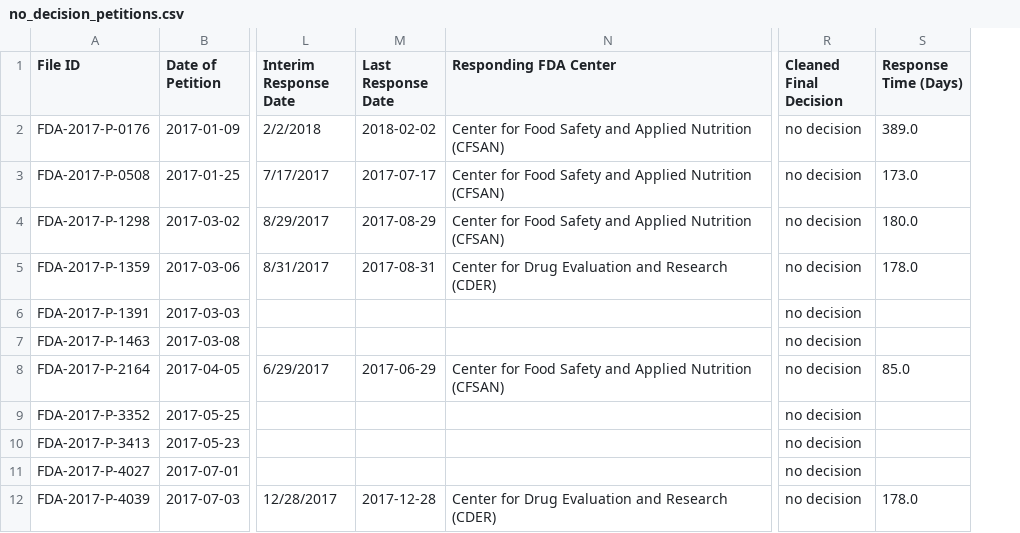
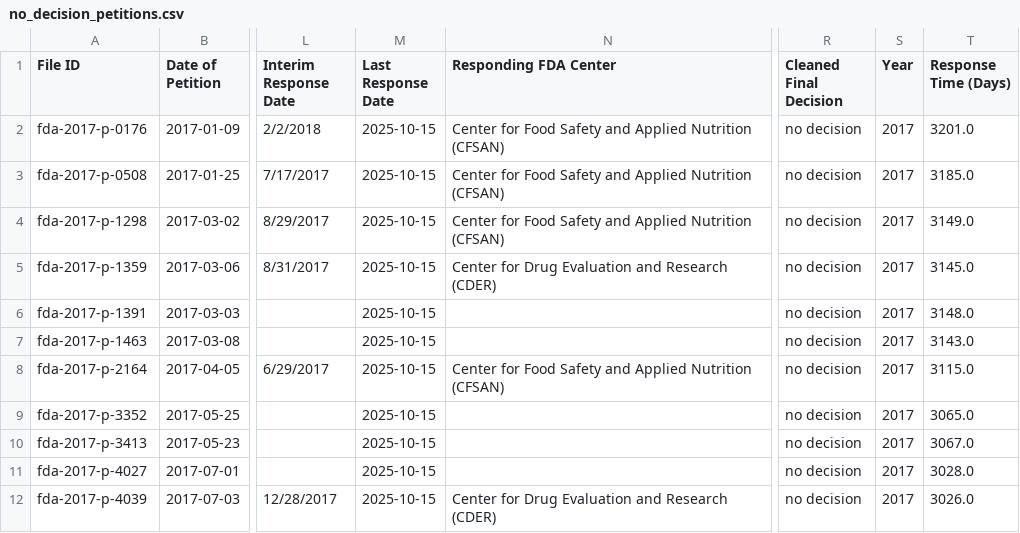
Before and after one commit to aanht/ucb-fda-citizen-project, a CSV file: no_decision_petitions.csv, drawn as a sheet; only a part is shown, gaps mark what is left out; addresses are those after the commit; the diff covers the shown part only; the diff names each change by its address in the sheet, - before the commit and + after, or states it on an @@ line.

```diff
--- a/no_decision_petitions.csv
+++ b/no_decision_petitions.csv
+column S (Year), rows 2-12: all 2017
-A2 (File ID): FDA-2017-P-0176
+A2 (File ID): fda-2017-p-0176
-M2 (Last Response Date): 2018-02-02
+M2 (Last Response Date): 2025-10-15
-T2 (Response Time (Days)): 389.0
+T2 (Response Time (Days)): 3201.0
-A3 (File ID): FDA-2017-P-0508
+A3 (File ID): fda-2017-p-0508
-M3 (Last Response Date): 2017-07-17
+M3 (Last Response Date): 2025-10-15
-T3 (Response Time (Days)): 173.0
+T3 (Response Time (Days)): 3185.0
-A4 (File ID): FDA-2017-P-1298
+A4 (File ID): fda-2017-p-1298
-M4 (Last Response Date): 2017-08-29
+M4 (Last Response Date): 2025-10-15
-T4 (Response Time (Days)): 180.0
+T4 (Response Time (Days)): 3149.0
-A5 (File ID): FDA-2017-P-1359
+A5 (File ID): fda-2017-p-1359
-M5 (Last Response Date): 2017-08-31
+M5 (Last Response Date): 2025-10-15
-T5 (Response Time (Days)): 178.0
+T5 (Response Time (Days)): 3145.0
-A6 (File ID): FDA-2017-P-1391
+A6 (File ID): fda-2017-p-1391
-M6:M7 (Last Response Date): (empty)
+M6:M7 (Last Response Date): 2025-10-15
-T6 (Response Time (Days)): (empty)
+T6 (Response Time (Days)): 3148.0
-A7 (File ID): FDA-2017-P-1463
+A7 (File ID): fda-2017-p-1463
-T7 (Response Time (Days)): (empty)
+T7 (Response Time (Days)): 3143.0
-A8 (File ID): FDA-2017-P-2164
+A8 (File ID): fda-2017-p-2164
-M8 (Last Response Date): 2017-06-29
+M8 (Last Response Date): 2025-10-15
-T8 (Response Time (Days)): 85.0
+T8 (Response Time (Days)): 3115.0
-A9 (File ID): FDA-2017-P-3352
+A9 (File ID): fda-2017-p-3352
-M9:M11 (Last Response Date): (empty)
+M9:M11 (Last Response Date): 2025-10-15
-T9 (Response Time (Days)): (empty)
+T9 (Response Time (Days)): 3065.0
-A10 (File ID): FDA-2017-P-3413
+A10 (File ID): fda-2017-p-3413
-T10 (Response Time (Days)): (empty)
+T10 (Response Time (Days)): 3067.0
-A11 (File ID): FDA-2017-P-4027
+A11 (File ID): fda-2017-p-4027
-T11 (Response Time (Days)): (empty)
+T11 (Response Time (Days)): 3028.0
-A12 (File ID): FDA-2017-P-4039
+A12 (File ID): fda-2017-p-4039
-M12 (Last Response Date): 2017-12-28
+M12 (Last Response Date): 2025-10-15
-T12 (Response Time (Days)): 178.0
+T12 (Response Time (Days)): 3026.0
```
Also changed, not shown: 46 edited cells elsewhere in this file, exclude_withdrawals_petitions.csv, final_version_petitions_and_responses.csv, 2 other files.
